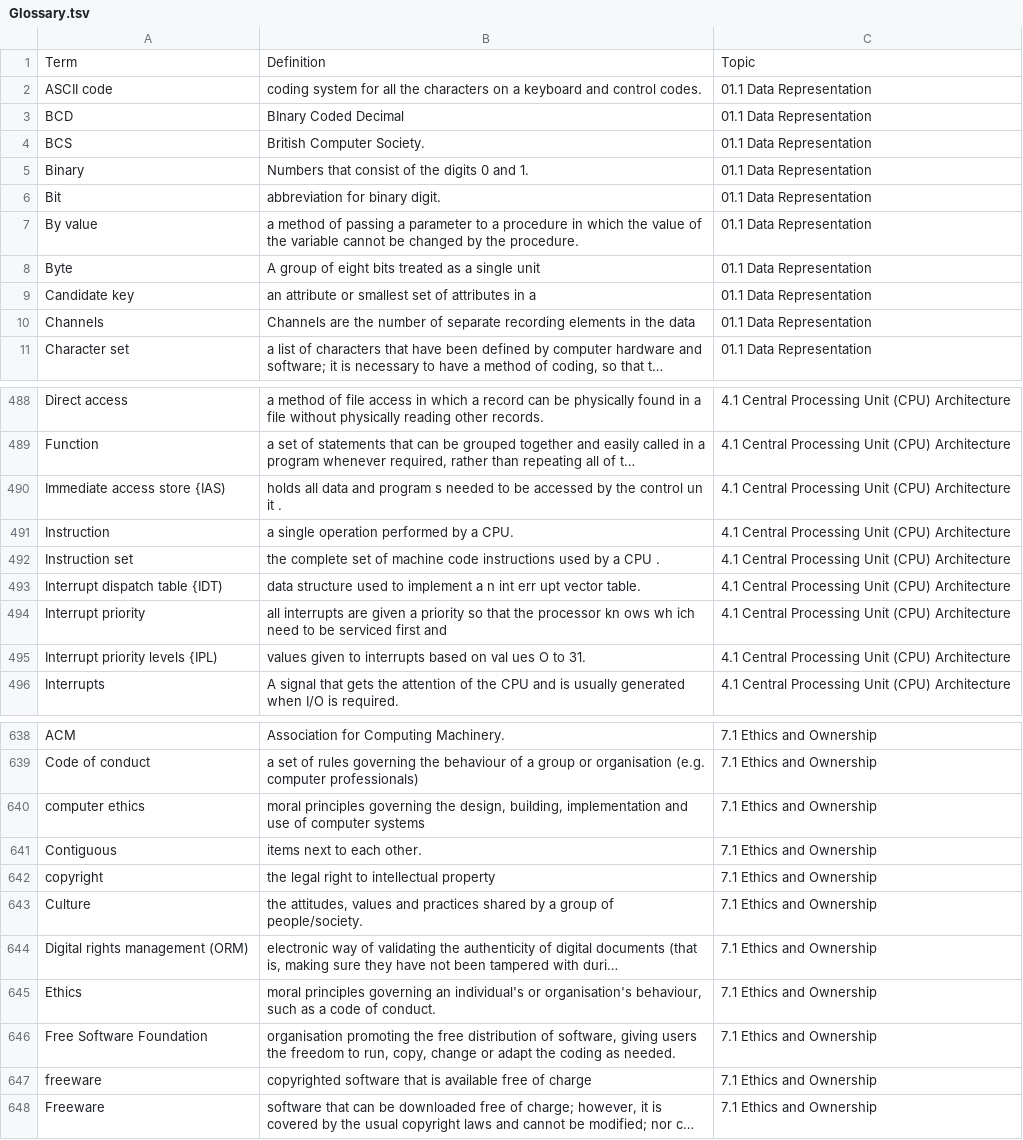
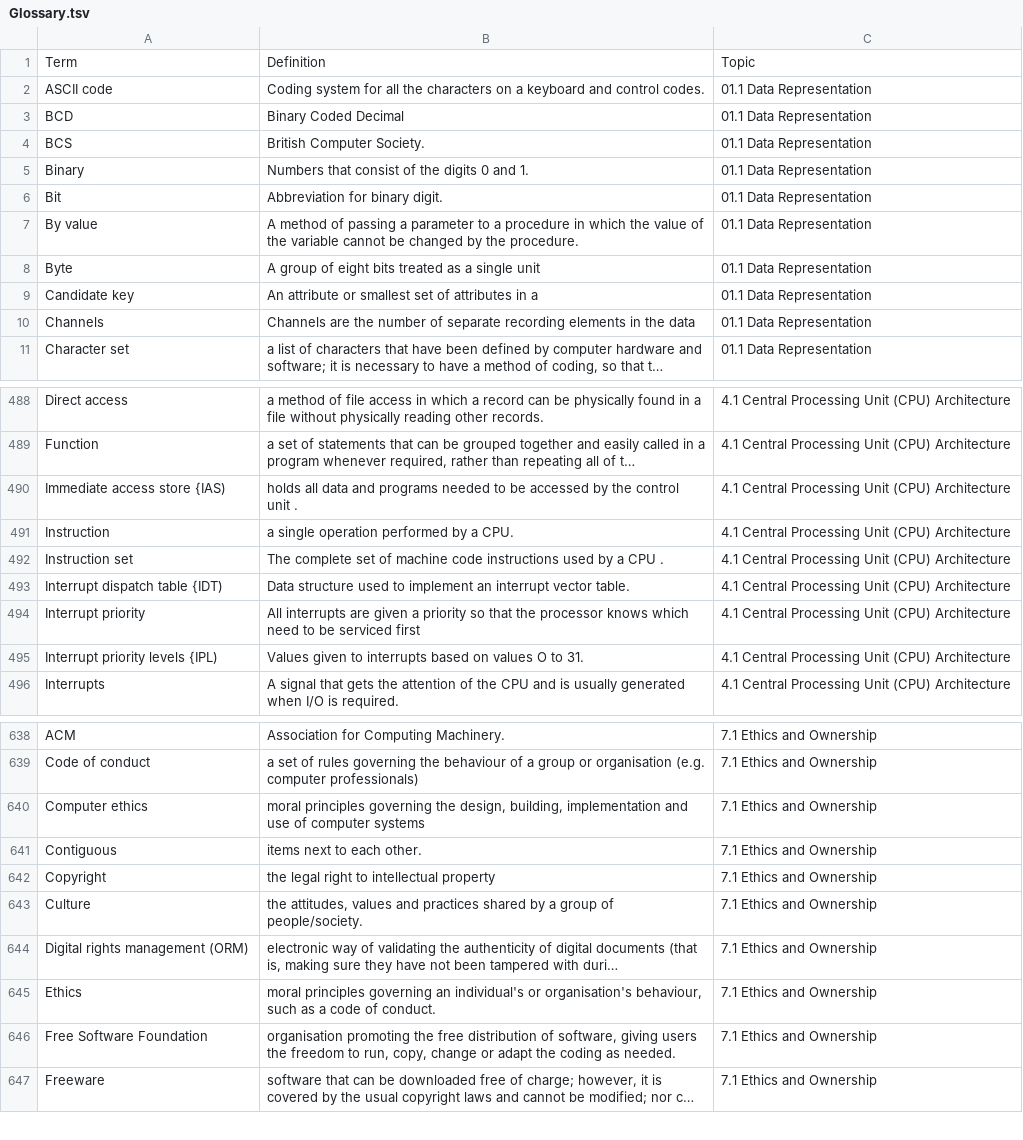
Before and after one commit to 202248SD/AS-Level-Capstone-Project, a TSV file: Glossary.tsv, drawn as a sheet; only a part is shown, gaps mark what is left out; long unchanged cells end in …; the diff covers the shown part only; the diff names each change by its address in the sheet, - before the commit and + after, or states it on an @@ line.

Commit message:
Update Glossary.tsv

```diff
--- a/Glossary.tsv
+++ b/Glossary.tsv
-B2: coding system for…
+B2: Coding system for…
-B3: BInary Coded Decimal
+B3: Binary Coded Decimal
-B6: abbreviation for binary digit.
+B6: Abbreviation for binary digit.
-B7: a method of…
+B7: A method of…
-B9: an attribute or…
+B9: An attribute or…
-B490: …data and program s needed to be accessed by the control un it .
+B490: …data and programs needed to be accessed by the control unit .
-B492: the complete set…
+B492: The complete set…
-B493: data structure used to implement a n int err upt vector table.
+B493: Data structure used to implement an interrupt vector table.
-B494: all interrupts are given a priority so that the processor kn ows wh ich need to be serviced first and
+B494: All interrupts are given a priority so that the processor knows which need to be serviced first
-B495: values given to interrupts based on val ues O to…
+B495: Values given to interrupts based on values O to…
-A640: computer ethics
+A640: Computer ethics
-A642: copyright
+A642: Copyright
-row 647: freeware | copyrighted software that is available free of charge | 7.1 Ethics and Ownership
```
Also changed, not shown: 16 edited cells elsewhere in this file.
